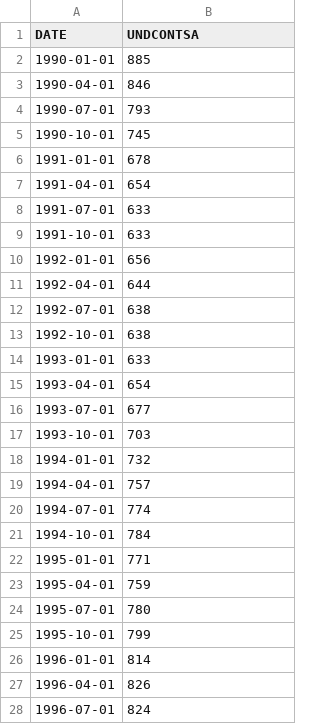
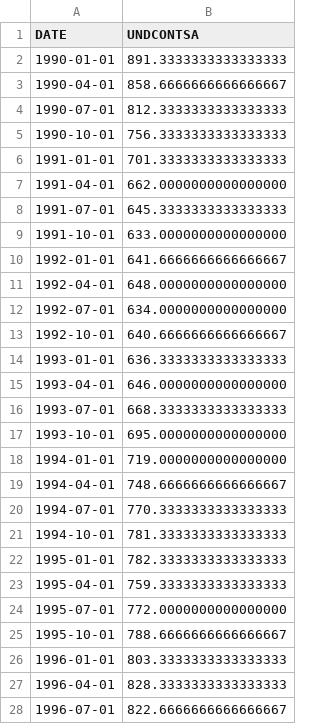
Before and after one commit to DaveWaMu/Housing-Dashboard, a CSV file: resources/under_counstruction_UNDCONTSA.csv, drawn as a sheet; only a part is shown; the diff covers the shown part only.

```diff
--- a/resources/under_counstruction_UNDCONTSA.csv
+++ b/resources/under_counstruction_UNDCONTSA.csv
@@ -1,28 +1,28 @@
 DATE,UNDCONTSA
-1990-01-01,885
-1990-04-01,846
-1990-07-01,793
-1990-10-01,745
-1991-01-01,678
-1991-04-01,654
-1991-07-01,633
-1991-10-01,633
-1992-01-01,656
-1992-04-01,644
-1992-07-01,638
-1992-10-01,638
-1993-01-01,633
-1993-04-01,654
-1993-07-01,677
-1993-10-01,703
-1994-01-01,732
-1994-04-01,757
-1994-07-01,774
-1994-10-01,784
-1995-01-01,771
-1995-04-01,759
-1995-07-01,780
-1995-10-01,799
-1996-01-01,814
-1996-04-01,826
-1996-07-01,824
+1990-01-01,891.3333333333333333
+1990-04-01,858.6666666666666667
+1990-07-01,812.3333333333333333
+1990-10-01,756.3333333333333333
+1991-01-01,701.3333333333333333
+1991-04-01,662.0000000000000000
+1991-07-01,645.3333333333333333
+1991-10-01,633.0000000000000000
+1992-01-01,641.6666666666666667
+1992-04-01,648.0000000000000000
+1992-07-01,634.0000000000000000
+1992-10-01,640.6666666666666667
+1993-01-01,636.3333333333333333
+1993-04-01,646.0000000000000000
+1993-07-01,668.3333333333333333
+1993-10-01,695.0000000000000000
+1994-01-01,719.0000000000000000
+1994-04-01,748.6666666666666667
+1994-07-01,770.3333333333333333
+1994-10-01,781.3333333333333333
+1995-01-01,782.3333333333333333
+1995-04-01,759.3333333333333333
+1995-07-01,772.0000000000000000
+1995-10-01,788.6666666666666667
+1996-01-01,803.3333333333333333
+1996-04-01,828.3333333333333333
+1996-07-01,822.6666666666666667
```
Also changed, not shown: 1 added row and 99 edited cells elsewhere in this file, resources/authorized_not_started_AUTHNOTTSA.csv, resources/authorized_started_HOUST.csv, 8 other files.
